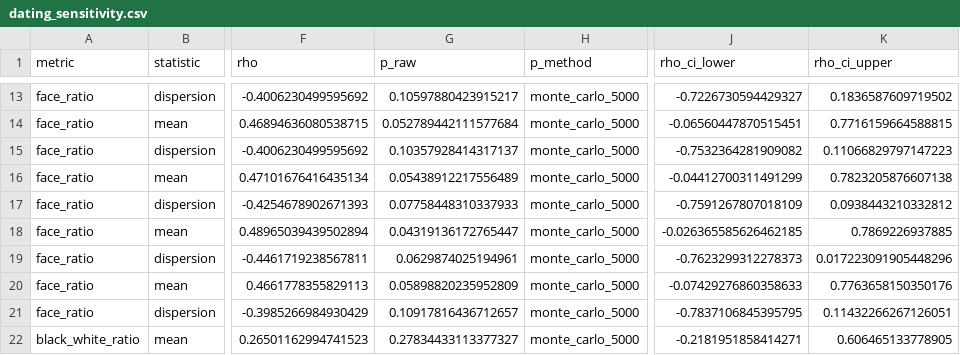
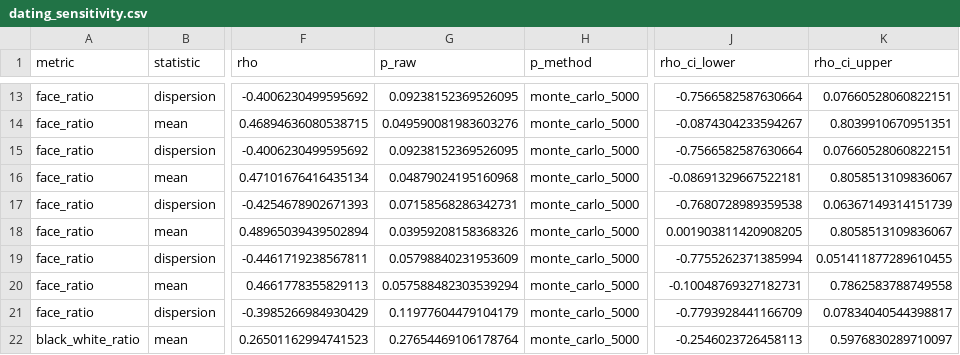
Before and after one commit to YvonneFbb/CharAnalysis, a CSV file: data/paper_repro/npj_v1/reference_results/dating_sensitivity.csv, drawn as a sheet; only a part is shown, gaps mark what is left out; the diff covers the shown part only; the diff names each change by its address in the sheet, - before the commit and + after, or states it on an @@ line.

```diff
--- a/data/paper_repro/npj_v1/reference_results/dating_sensitivity.csv
+++ b/data/paper_repro/npj_v1/reference_results/dating_sensitivity.csv
-G13 (p_raw): 0.10597880423915217
+G13 (p_raw): 0.09238152369526095
-J13 (rho_ci_lower): -0.7226730594429327
+J13 (rho_ci_lower): -0.7566582587630664
-K13 (rho_ci_upper): 0.1836587609719502
+K13 (rho_ci_upper): 0.07660528060822151
-G14 (p_raw): 0.052789442111577684
+G14 (p_raw): 0.049590081983603276
-J14 (rho_ci_lower): -0.06560447870515451
+J14 (rho_ci_lower): -0.0874304233594267
-K14 (rho_ci_upper): 0.7716159664588815
+K14 (rho_ci_upper): 0.8039910670951351
-G15 (p_raw): 0.10357928414317137
+G15 (p_raw): 0.09238152369526095
-J15 (rho_ci_lower): -0.7532364281909082
+J15 (rho_ci_lower): -0.7566582587630664
-K15 (rho_ci_upper): 0.11066829797147223
+K15 (rho_ci_upper): 0.07660528060822151
-G16 (p_raw): 0.05438912217556489
+G16 (p_raw): 0.04879024195160968
-J16 (rho_ci_lower): -0.04412700311491299
+J16 (rho_ci_lower): -0.08691329667522181
-K16 (rho_ci_upper): 0.7823205876607138
+K16 (rho_ci_upper): 0.8058513109836067
-G17 (p_raw): 0.07758448310337933
+G17 (p_raw): 0.07158568286342731
-J17 (rho_ci_lower): -0.7591267807018109
+J17 (rho_ci_lower): -0.7680728989359538
-K17 (rho_ci_upper): 0.0938443210332812
+K17 (rho_ci_upper): 0.06367149314151739
-G18 (p_raw): 0.04319136172765447
+G18 (p_raw): 0.03959208158368326
-J18 (rho_ci_lower): -0.026365585626462185
+J18 (rho_ci_lower): 0.001903811420908205
-K18 (rho_ci_upper): 0.7869226937885
+K18 (rho_ci_upper): 0.8058513109836067
-G19 (p_raw): 0.0629874025194961
+G19 (p_raw): 0.05798840231953609
-J19 (rho_ci_lower): -0.7623299312278373
+J19 (rho_ci_lower): -0.7755262371385994
-K19 (rho_ci_upper): 0.017223091905448296
+K19 (rho_ci_upper): 0.051411877289610455
-G20 (p_raw): 0.05898820235952809
+G20 (p_raw): 0.057588482303539294
-J20 (rho_ci_lower): -0.07429276860358633
+J20 (rho_ci_lower): -0.10048769327182731
-K20 (rho_ci_upper): 0.7763658150350176
+K20 (rho_ci_upper): 0.7862583788749558
-G21 (p_raw): 0.10917816436712657
+G21 (p_raw): 0.11977604479104179
-J21 (rho_ci_lower): -0.7837106845395795
+J21 (rho_ci_lower): -0.7793928441166709
-K21 (rho_ci_upper): 0.11432266267126051
+K21 (rho_ci_upper): 0.07834040544398817
-G22 (p_raw): 0.27834433113377327
+G22 (p_raw): 0.27654469106178764
-J22 (rho_ci_lower): -0.2181951858414271
+J22 (rho_ci_lower): -0.2546023726458113
-K22 (rho_ci_upper): 0.606465133778905
+K22 (rho_ci_upper): 0.5976830289710097
```
Also changed, not shown: 59 edited cells elsewhere in this file, data/paper_repro/npj_v1/reference_results/cap3_temporal_trends.csv, data/paper_repro/npj_v1/reference_results/temporal_trends.csv, 4 other files.
